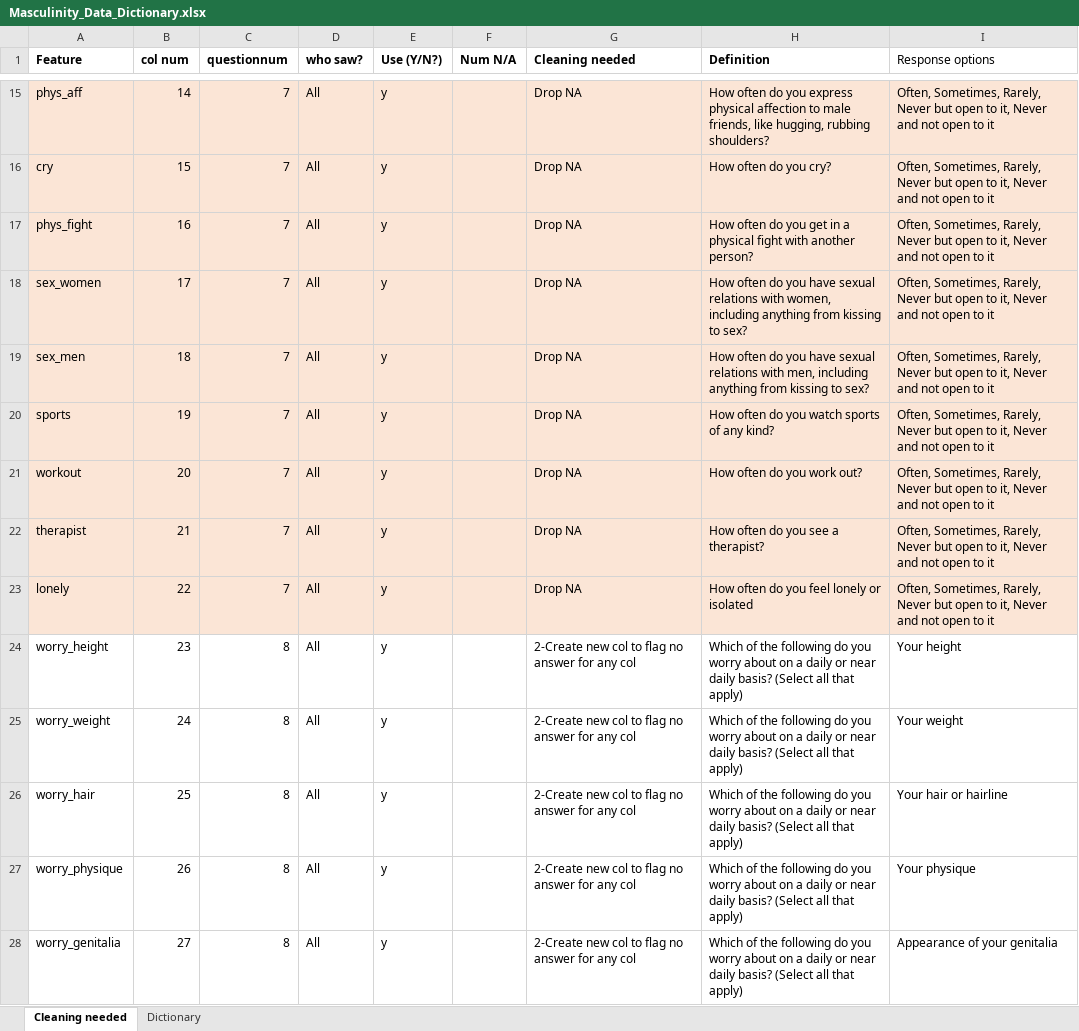
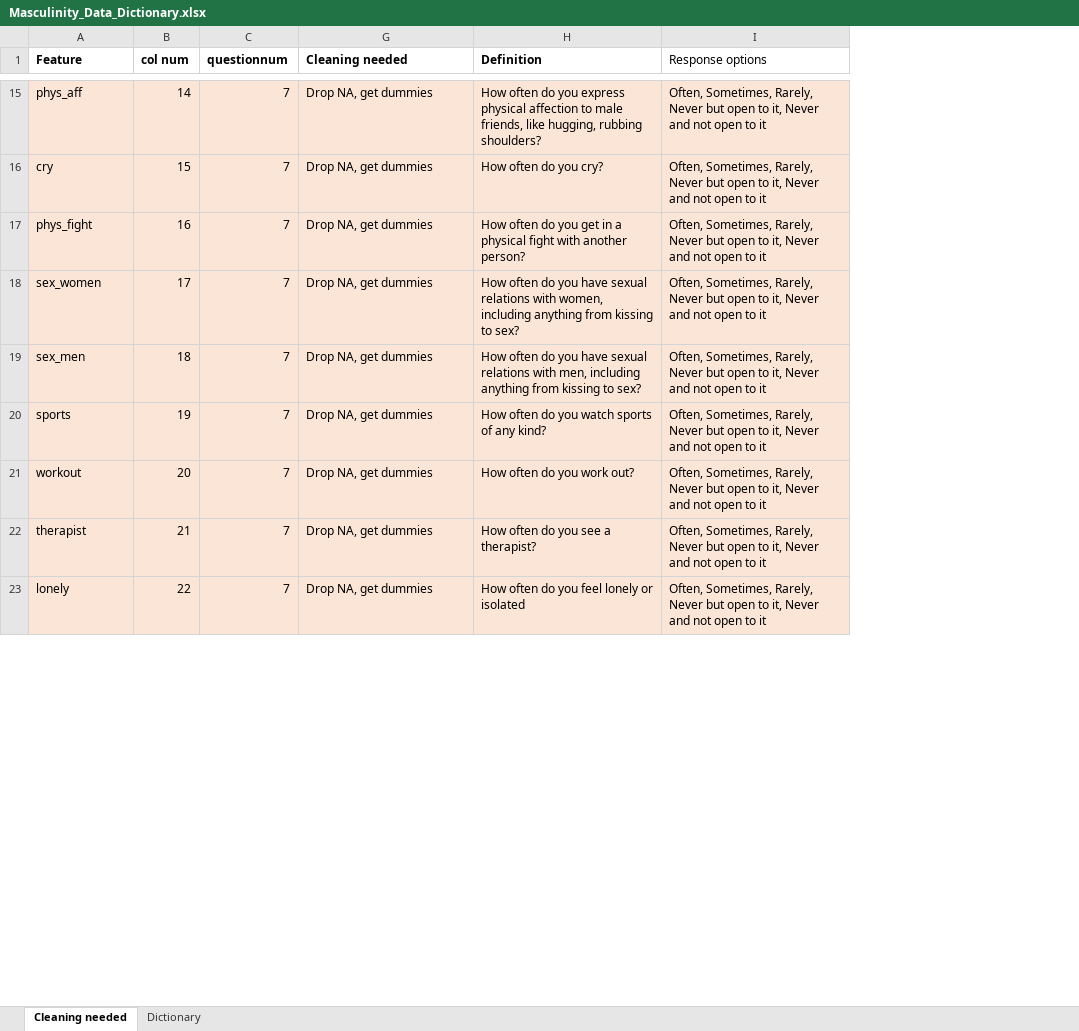
Before and after one commit to halameks/masculinity, an Excel workbook: Masculinity_Data_Dictionary.xlsx, sheet Cleaning needed, drawn as a sheet; only a part is shown, gaps mark what is left out; values as stored, in another font and other column widths than the file's, no borders; the diff covers the shown part only; the diff names each change by its address in the sheet, - before the commit and + after, or states it on an @@ line.

Commit message:
drop NAs

```diff
--- a/Masculinity_Data_Dictionary.xlsx (sheet Cleaning needed)
+++ b/Masculinity_Data_Dictionary.xlsx (sheet Cleaning needed)
@@ column D (who saw?) hidden, rows 15-23: all All @@
@@ column E (Use (Y/N?)) hidden, rows 15-23: all y @@
@@ column F (Num N/A) hidden, empty @@
-G15:G23 (Cleaning needed): Drop NA
+G15:G23 (Cleaning needed): Drop NA, get dummies
-row 24: worry_height | 23 | 8 | All | y |  | 2-Create new col to flag no answer for any col | Which of the following do you worry about on a daily or near daily basis? (Select all that apply) | Your height
-row 25: worry_weight | 24 | 8 | All | y |  | 2-Create new col to flag no answer for any col | Which of the following do you worry about on a daily or near daily basis? (Select all that apply) | Your weight
-row 26: worry_hair | 25 | 8 | All | y |  | 2-Create new col to flag no answer for any col | Which of the following do you worry about on a daily or near daily basis? (Select all that apply) | Your hair or hairline
-row 27: worry_physique | 26 | 8 | All | y |  | 2-Create new col to flag no answer for any col | Which of the following do you worry about on a daily or near daily basis? (Select all that apply) | Your physique
-row 28: worry_genitalia | 27 | 8 | All | y |  | 2-Create new col to flag no answer for any col | Which of the following do you worry about on a daily or near daily basis? (Select all that apply) | Appearance of your genitalia
```
Also changed, not shown: 73 removed rows, 10 edited cells and cell formats elsewhere in this sheet, hidden cells, 2 other files.
